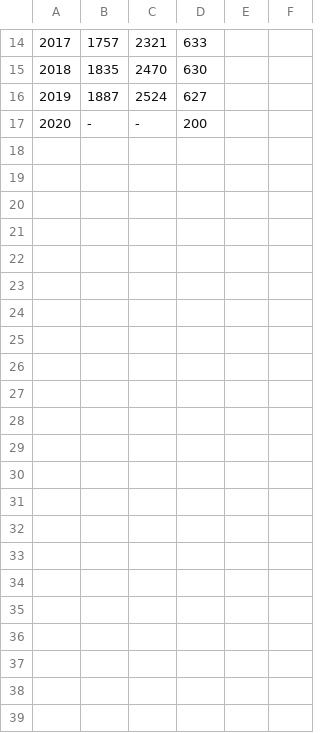
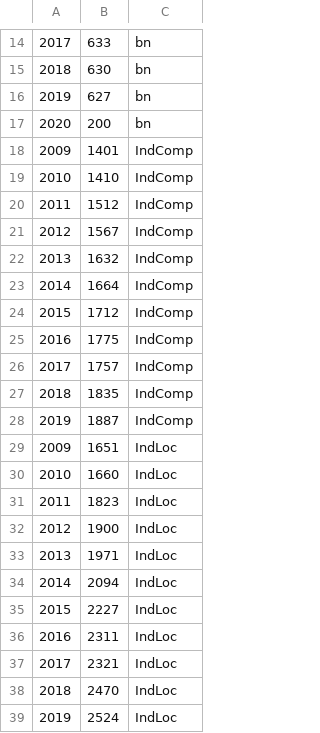
Before and after one commit to jemurdock/DataVisProj, a CSV file: cleanData/BookStores.csv, drawn as a sheet; only a part is shown, gaps mark what is left out; removed rows and columns are numbered as before the commit, all else as after; the diff covers the shown part only; the diff names each change by its address in the sheet, - before the commit and + after, or states it on an @@ line.

Commit message:
book stores graph done

```diff
--- a/cleanData/BookStores.csv
+++ b/cleanData/BookStores.csv
-column B, rows 14-17: 1757 | 1835 | 1887 | -
-column C, rows 14-17: 2321 | 2470 | 2524 | -
-column E, empty
-column F, empty
+column C, rows 14-17: all bn
+row 18: 2009 | 1401 | IndComp
+row 19: 2010 | 1410 | IndComp
+row 20: 2011 | 1512 | IndComp
+row 21: 2012 | 1567 | IndComp
+row 22: 2013 | 1632 | IndComp
+row 23: 2014 | 1664 | IndComp
+row 24: 2015 | 1712 | IndComp
+row 25: 2016 | 1775 | IndComp
+row 26: 2017 | 1757 | IndComp
+row 27: 2018 | 1835 | IndComp
+row 28: 2019 | 1887 | IndComp
+row 29: 2009 | 1651 | IndLoc
+row 30: 2010 | 1660 | IndLoc
+row 31: 2011 | 1823 | IndLoc
+row 32: 2012 | 1900 | IndLoc
+row 33: 2013 | 1971 | IndLoc
+row 34: 2014 | 2094 | IndLoc
+row 35: 2015 | 2227 | IndLoc
+row 36: 2016 | 2311 | IndLoc
+row 37: 2017 | 2321 | IndLoc
+row 38: 2018 | 2470 | IndLoc
+row 39: 2019 | 2524 | IndLoc
```
Also changed, not shown: 1 added row and 1 removed row elsewhere in this file, 4 other files.
